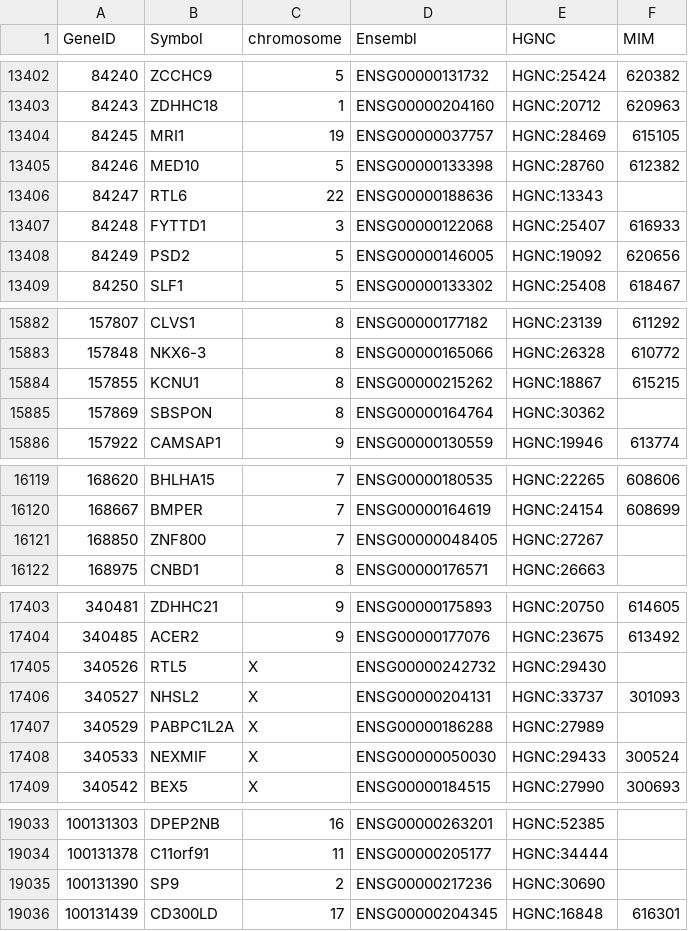
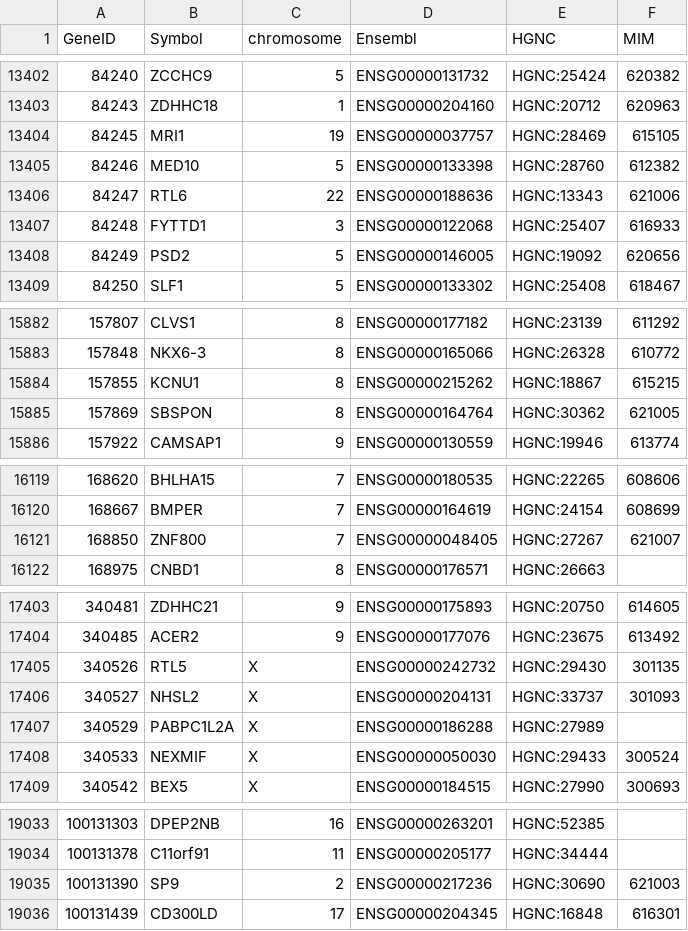
Before and after one commit to nickzren/human-gene, a CSV file: data/output/protein_coding_gene.csv, drawn as a sheet; only a part is shown, gaps mark what is left out.

```diff
--- a/data/output/protein_coding_gene.csv
+++ b/data/output/protein_coding_gene.csv
@@ -13405,3 +13405,3 @@ GeneID,Symbol,chromosome,Ensembl,HGNC,MIM
 84246,MED10,5,ENSG00000133398,HGNC:28760,612382
-84247,RTL6,22,ENSG00000188636,HGNC:13343,
+84247,RTL6,22,ENSG00000188636,HGNC:13343,621006
 84248,FYTTD1,3,ENSG00000122068,HGNC:25407,616933
@@ -15884,3 +15884,3 @@ GeneID,Symbol,chromosome,Ensembl,HGNC,MIM
 157855,KCNU1,8,ENSG00000215262,HGNC:18867,615215
-157869,SBSPON,8,ENSG00000164764,HGNC:30362,
+157869,SBSPON,8,ENSG00000164764,HGNC:30362,621005
 157922,CAMSAP1,9,ENSG00000130559,HGNC:19946,613774
@@ -16120,3 +16120,3 @@ GeneID,Symbol,chromosome,Ensembl,HGNC,MIM
 168667,BMPER,7,ENSG00000164619,HGNC:24154,608699
-168850,ZNF800,7,ENSG00000048405,HGNC:27267,
+168850,ZNF800,7,ENSG00000048405,HGNC:27267,621007
 168975,CNBD1,8,ENSG00000176571,HGNC:26663,
@@ -17404,3 +17404,3 @@ GeneID,Symbol,chromosome,Ensembl,HGNC,MIM
 340485,ACER2,9,ENSG00000177076,HGNC:23675,613492
-340526,RTL5,X,ENSG00000242732,HGNC:29430,
+340526,RTL5,X,ENSG00000242732,HGNC:29430,301135
 340527,NHSL2,X,ENSG00000204131,HGNC:33737,301093
@@ -19034,3 +19034,3 @@ GeneID,Symbol,chromosome,Ensembl,HGNC,MIM
 100131378,C11orf91,11,ENSG00000205177,HGNC:34444,
-100131390,SP9,2,ENSG00000217236,HGNC:30690,
+100131390,SP9,2,ENSG00000217236,HGNC:30690,621003
 100131439,CD300LD,17,ENSG00000204345,HGNC:16848,616301
```
Also changed, not shown: 1 other file.
